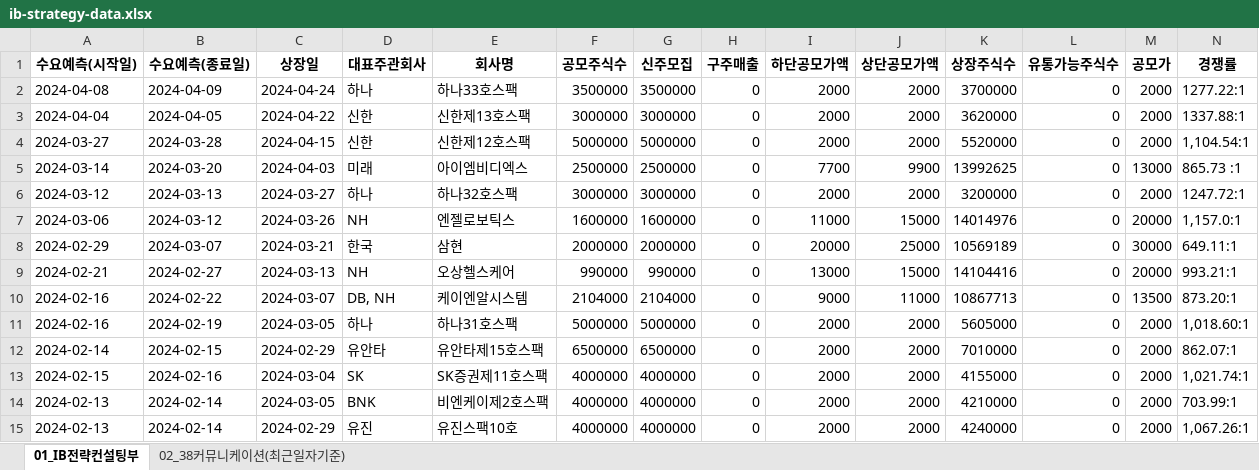
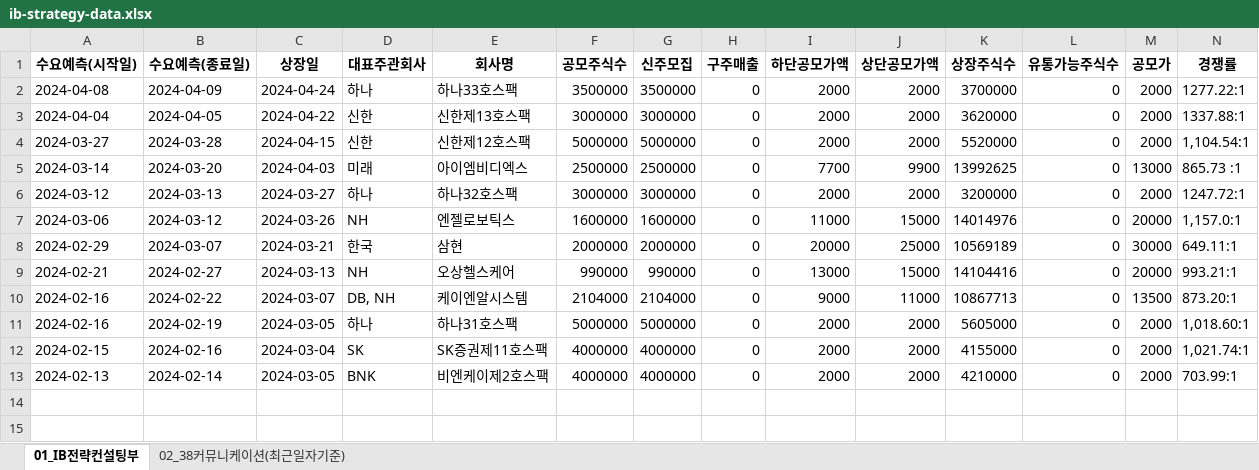
Before and after one commit to Kis-ds/IPO, an Excel workbook: datasets/ib-strategy-data.xlsx, sheet 01_IB전략컨설팅부, drawn as a sheet; only a part is shown; values as stored, in another font and other column widths than the file's, no borders; rows hold the shown columns only; the diff names each change by its address in the sheet, - before the commit and + after, or states it on an @@ line.

```diff
--- a/datasets/ib-strategy-data.xlsx (sheet 01_IB전략컨설팅부)
+++ b/datasets/ib-strategy-data.xlsx (sheet 01_IB전략컨설팅부)
-row 12: 2024-02-14 | 2024-02-15 | 2024-02-29 | 유안타 | 유안타제15호스팩 | 6500000 | 6500000 | 0 | 2000 | 2000 | 7010000 | 0 | 2000 | 862.07:1
-row 15: 2024-02-13 | 2024-02-14 | 2024-02-29 | 유진 | 유진스팩10호 | 4000000 | 4000000 | 0 | 2000 | 2000 | 4240000 | 0 | 2000 | 1,067.26:1
```
Also changed, not shown: sheet 02_38커뮤니케이션(최근일자기준), datasets/corporate-finance-data.xlsx, datasets/form1.xlsx, 4 other files.
